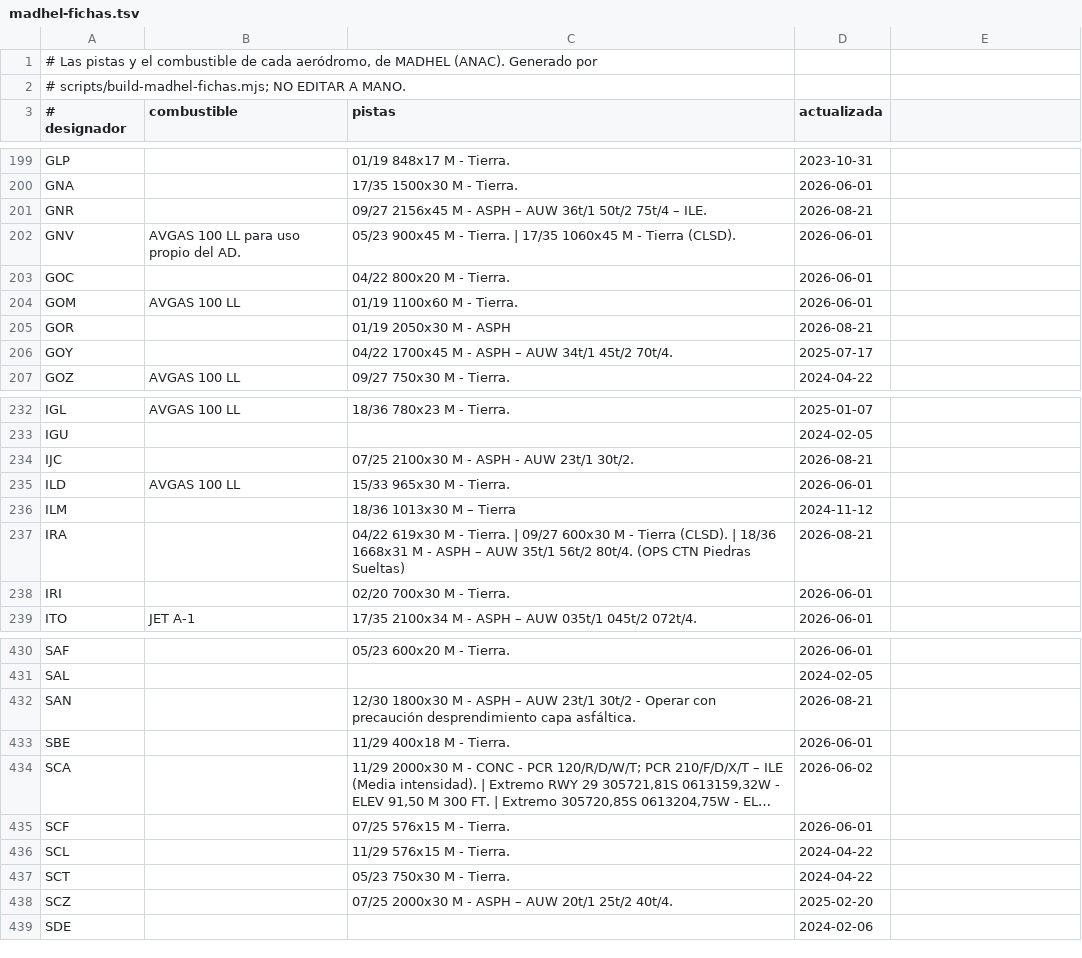
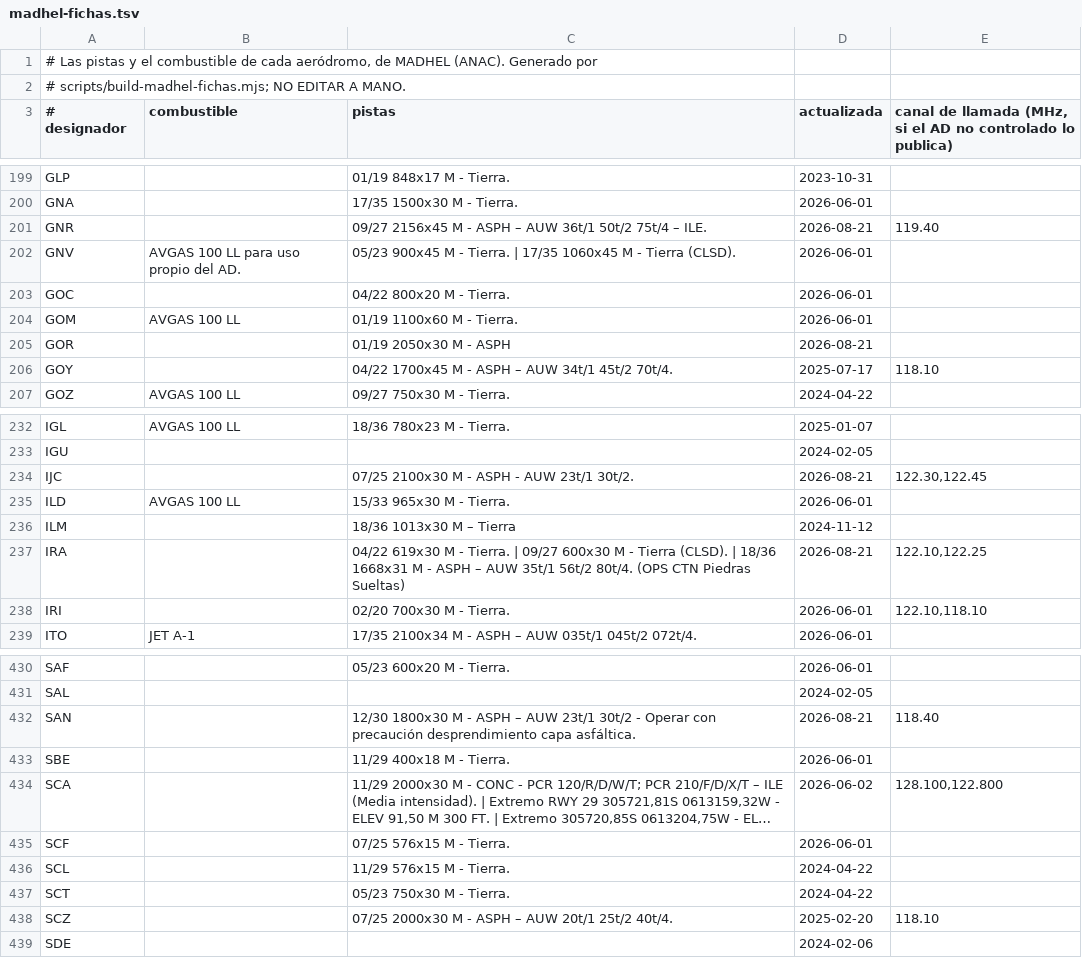
Before and after one commit to Defeeeee/Vector, a TSV file: apps/web/src/data/madhel-fichas.tsv, drawn as a sheet; only a part is shown, gaps mark what is left out; long unchanged cells end in …; the diff covers the shown part only; the diff names each change by its address in the sheet, - before the commit and + after, or states it on an @@ line.

```diff
--- a/apps/web/src/data/madhel-fichas.tsv
+++ b/apps/web/src/data/madhel-fichas.tsv
-E3: (empty)
+E3: canal de llamada (MHz, si el AD no controlado lo publica)
-E201: (empty)
+E201: 119.40
-E206: (empty)
+E206: 118.10
-E234: (empty)
+E234: 122.30,122.45
-E237: (empty)
+E237: 122.10,122.25
-E238: (empty)
+E238: 122.10,118.10
-E432: (empty)
+E432: 118.40
-E434: (empty)
+E434: 128.100,122.800
-E438: (empty)
+E438: 118.10
```
Also changed, not shown: 23 edited cells elsewhere in this file, 19 other files.
